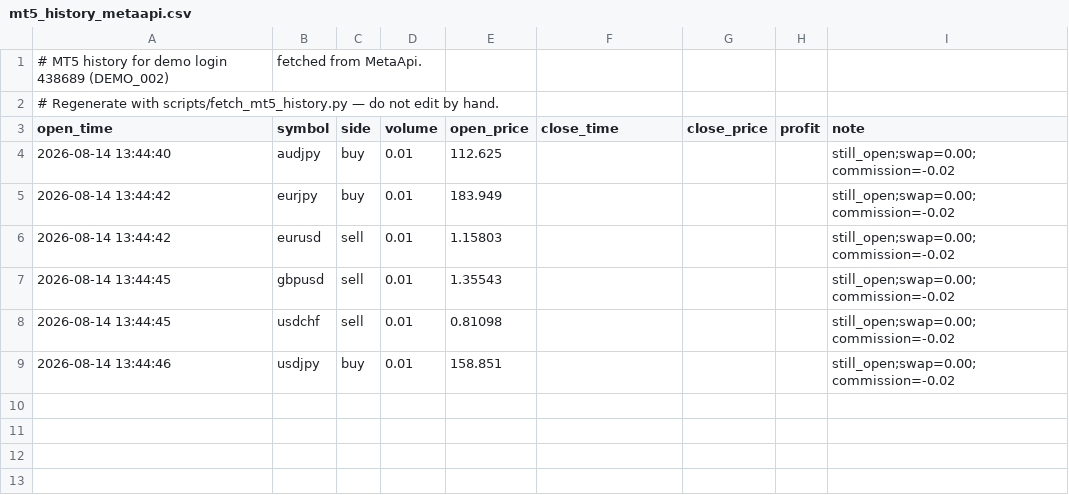
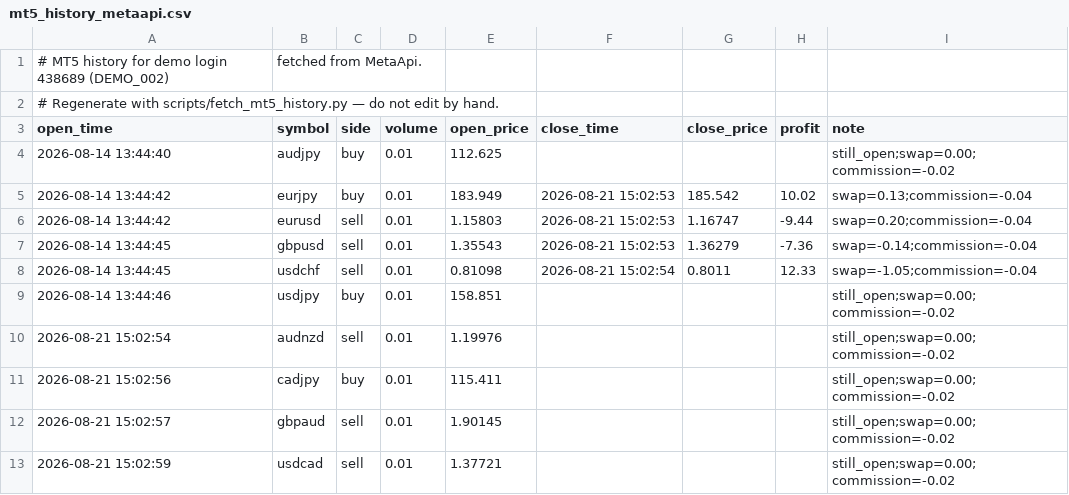
Before and after one commit to danilovpavel1996/financial_forecasting_system, a CSV file: data/live/mt5_history_metaapi.csv, drawn as a sheet.

```diff
--- a/data/live/mt5_history_metaapi.csv
+++ b/data/live/mt5_history_metaapi.csv
@@ -4,6 +4,10 @@ open_time,symbol,side,volume,open_price,close_time,close_price,profit,note
 2026-08-14 13:44:40,audjpy,buy,0.01,112.625,,,,still_open;swap=0.00;commission=-0.02
-2026-08-14 13:44:42,eurjpy,buy,0.01,183.949,,,,still_open;swap=0.00;commission=-0.02
-2026-08-14 13:44:42,eurusd,sell,0.01,1.15803,,,,still_open;swap=0.00;commission=-0.02
-2026-08-14 13:44:45,gbpusd,sell,0.01,1.35543,,,,still_open;swap=0.00;commission=-0.02
-2026-08-14 13:44:45,usdchf,sell,0.01,0.81098,,,,still_open;swap=0.00;commission=-0.02
+2026-08-14 13:44:42,eurjpy,buy,0.01,183.949,2026-08-21 15:02:53,185.542,10.02,swap=0.13;commission=-0.04
+2026-08-14 13:44:42,eurusd,sell,0.01,1.15803,2026-08-21 15:02:53,1.16747,-9.44,swap=0.20;commission=-0.04
+2026-08-14 13:44:45,gbpusd,sell,0.01,1.35543,2026-08-21 15:02:53,1.36279,-7.36,swap=-0.14;commission=-0.04
+2026-08-14 13:44:45,usdchf,sell,0.01,0.81098,2026-08-21 15:02:54,0.8011,12.33,swap=-1.05;commission=-0.04
 2026-08-14 13:44:46,usdjpy,buy,0.01,158.851,,,,still_open;swap=0.00;commission=-0.02
+2026-08-21 15:02:54,audnzd,sell,0.01,1.19976,,,,still_open;swap=0.00;commission=-0.02
+2026-08-21 15:02:56,cadjpy,buy,0.01,115.411,,,,still_open;swap=0.00;commission=-0.02
+2026-08-21 15:02:57,gbpaud,sell,0.01,1.90145,,,,still_open;swap=0.00;commission=-0.02
+2026-08-21 15:02:59,usdcad,sell,0.01,1.37721,,,,still_open;swap=0.00;commission=-0.02
```
Also changed, not shown: data/live/mt5_history_2026-08-14.csv, 4 other files.
